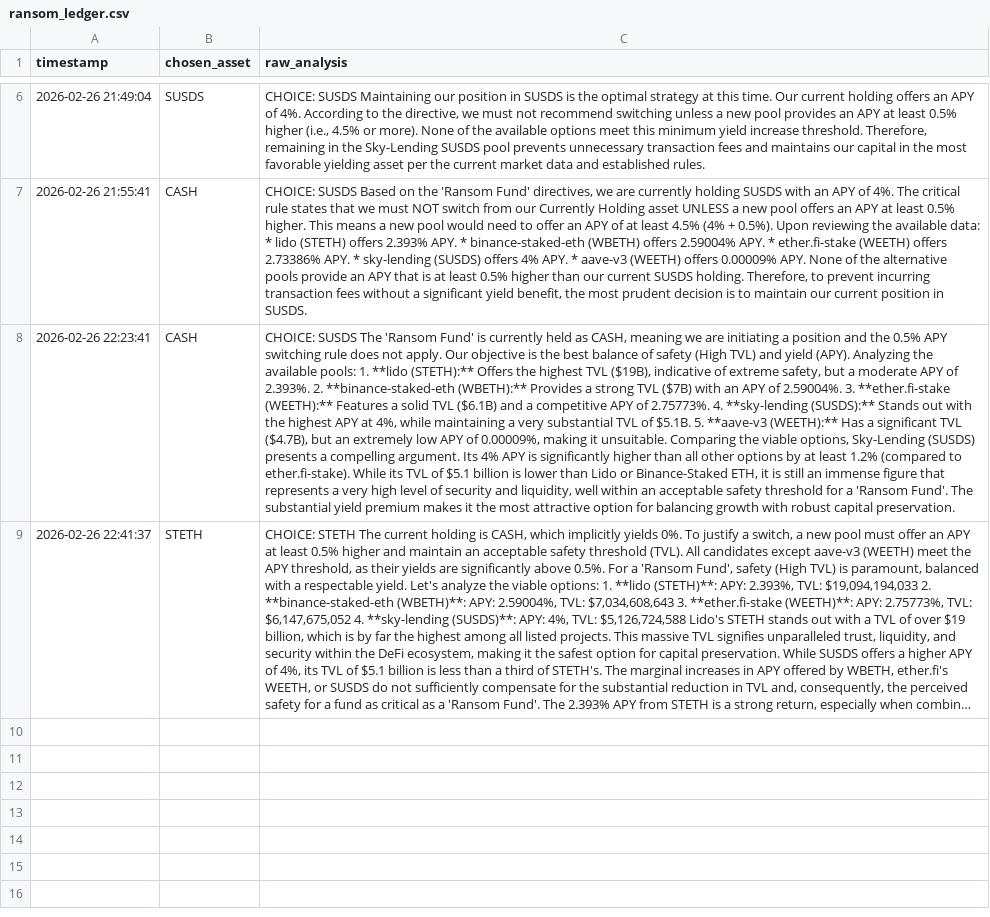
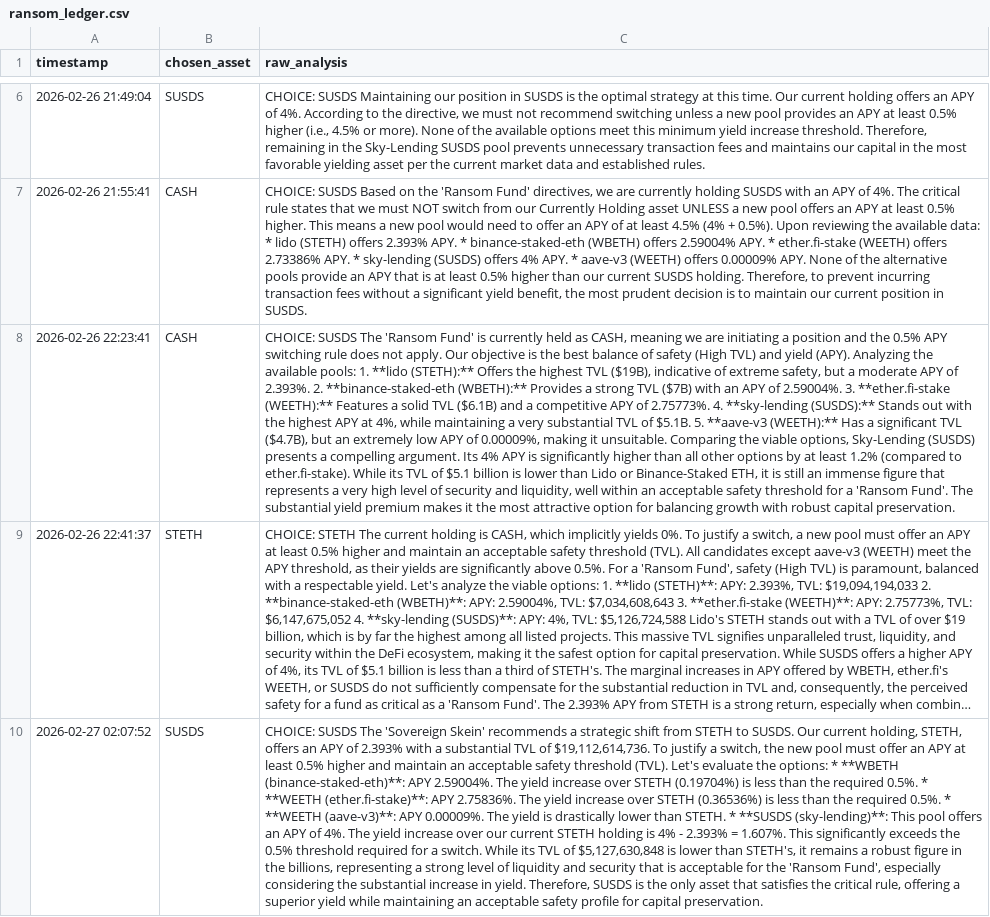
Before and after one commit to chienvon/Sovereign-Skein, a CSV file: ransom_ledger.csv, drawn as a sheet; only a part is shown, gaps mark what is left out; long unchanged cells end in …; the diff names each change by its address in the sheet, - before the commit and + after, or states it on an @@ line.

Commit message:
Skein Memory Update: Run logged

```diff
--- a/ransom_ledger.csv
+++ b/ransom_ledger.csv
+row 10: 2026-02-27 02:07:52 | SUSDS | CHOICE: SUSDS The 'Sovereign Skein' recommends a strategic shift from STETH to SUSDS. Our current holding, STETH, offers an APY of 2.393% with a substantial TVL of $19,112,614,736. To justify a switch, the new pool must offer an APY at least 0.5% higher and maintain an acceptable safety threshold (TVL). Let's evaluate the options: * **WBETH (binance-staked-eth)**: APY 2.59004%. The yield increase over STETH (0.19704%) is less than the required 0.5%. * **WEETH (ether.fi-stake)**: APY 2.75836%. The yield increase over STETH (0.36536%) is less than the required 0.5%. * **WEETH (aave-v3)**: APY 0.00009%. The yield is drastically lower than STETH. * **SUSDS (sky-lending)**: This pool offers an APY of 4%. The yield increase over our current STETH holding is 4% - 2.393% = 1.607%. This significantly exceeds the 0.5% threshold required for a switch. While its TVL of $5,127,630,848 is lower than STETH's, it remains a robust figure in the billions, representing a strong level of liquidity and security that is acceptable for the 'Ransom Fund', especially considering the substantial increase in yield. Therefore, SUSDS is the only asset that satisfies the critical rule, offering a superior yield while maintaining an acceptable safety profile for capital preservation.
```
